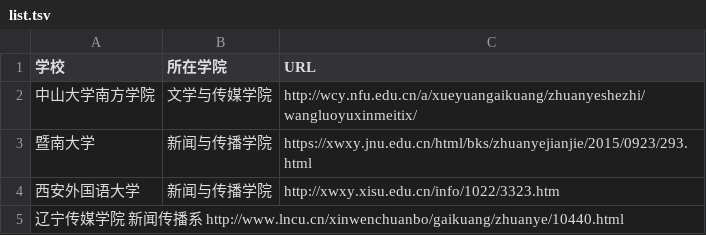
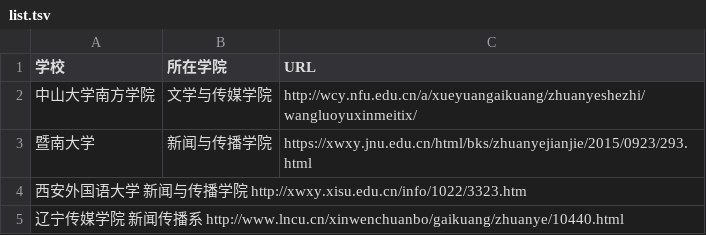
Before and after one commit to ChowiLau/list_newmedia_undergraduate_CN, a TSV file: list.tsv, drawn as a sheet; removed rows and columns are numbered as before the commit, all else as after; the diff names each change by its address in the sheet, - before the commit and + after, or states it on an @@ line.

Commit message:
Update list.tsv

```diff
--- a/list.tsv
+++ b/list.tsv
-row 4: 西安外国语大学 | 新闻与传播学院 | http://xwxy.xisu.edu.cn/info/1022/3323.htm
+row 4: 西安外国语大学 新闻与传播学院 http://xwxy.xisu.edu.cn/info/1022/3323.htm
```
